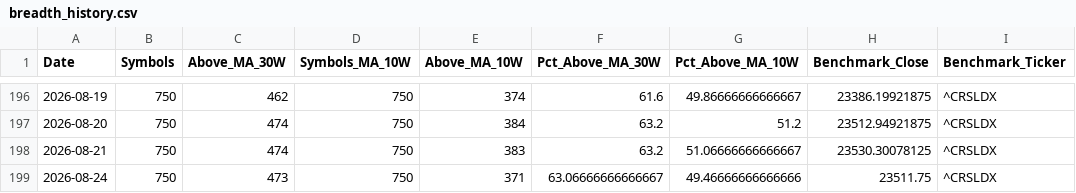
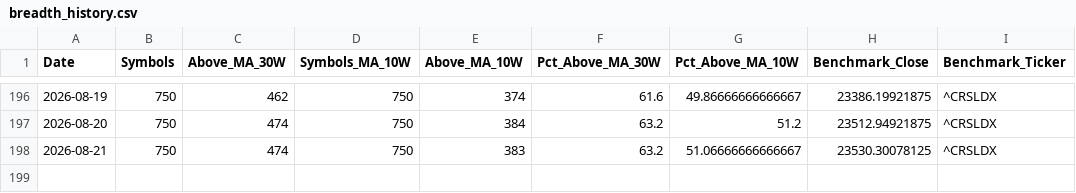
Before and after one commit to Pareshking/RS-Stages, a CSV file: data/breadth_history.csv, drawn as a sheet; only a part is shown, gaps mark what is left out.

```diff
--- a/data/breadth_history.csv
+++ b/data/breadth_history.csv
@@ -198,2 +198 @@ Date,Symbols,Above_MA_30W,Symbols_MA_10W,Above_MA_10W,Pct_Above_MA_30W,Pct_Above
 2026-08-21,750,474,750,383,63.2,51.06666666666667,23530.30078125,^CRSLDX
-2026-08-24,750,473,750,371,63.06666666666667,49.46666666666666,23511.75,^CRSLDX
```
Also changed, not shown: 2 other files.
